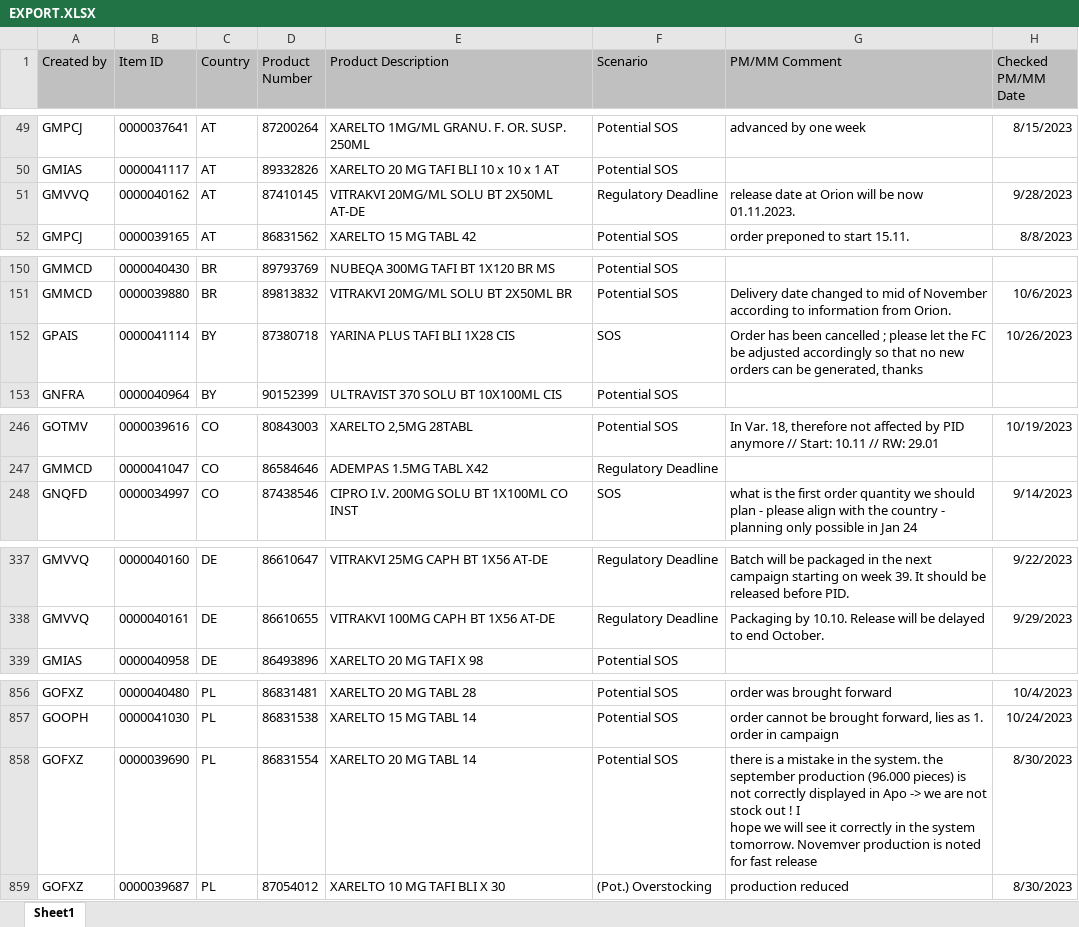
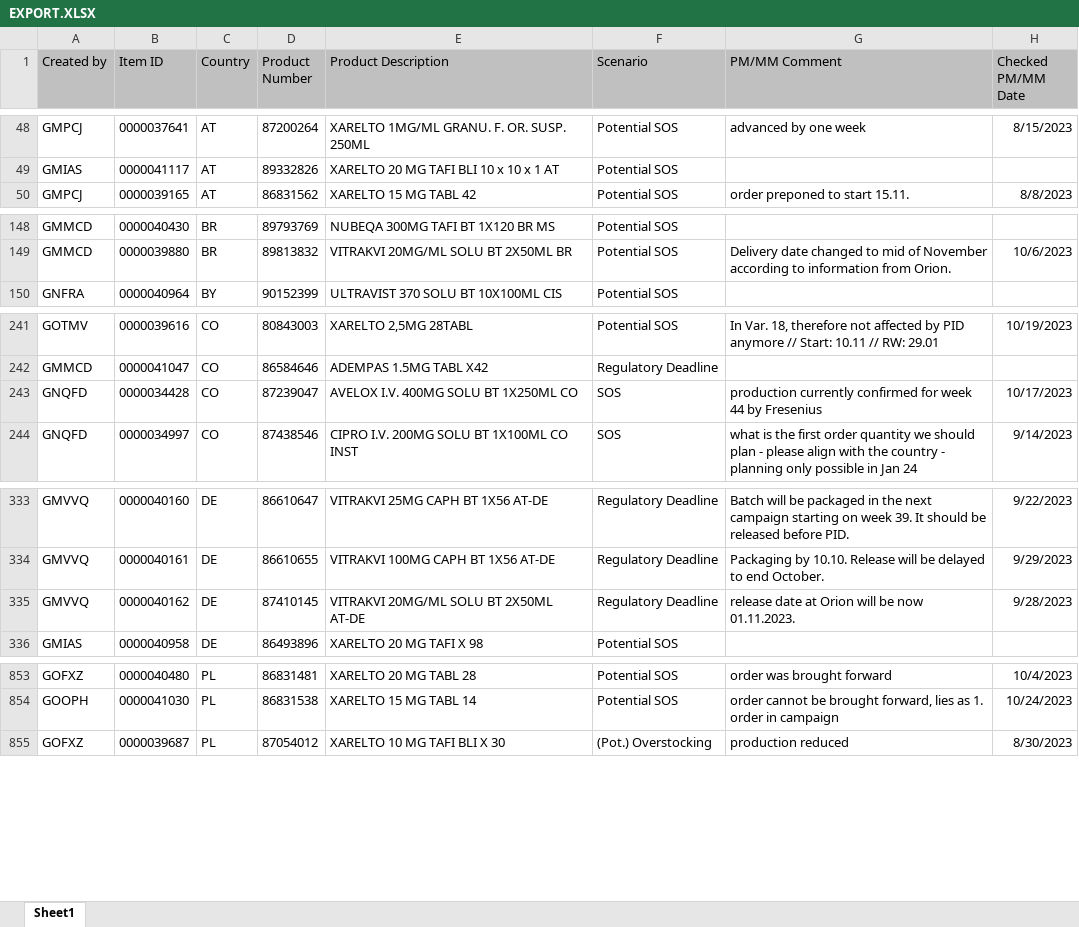
Before and after one commit to janphoenix/rct2, an Excel workbook: EXPORT.XLSX, sheet Sheet1, drawn as a sheet; only a part is shown, gaps mark what is left out; values as stored, in another font and other column widths than the file's, no borders; removed rows and columns are numbered as before the commit, all else as after; ↵ is a line break in a cell; the diff covers the shown part only; the diff names each change by its address in the sheet, - before the commit and + after, or states it on an @@ line.

```diff
--- a/EXPORT.XLSX (sheet Sheet1)
+++ b/EXPORT.XLSX (sheet Sheet1)
-row 51: GMVVQ | 0000040162 | AT | 87410145 | VITRAKVI 20MG/ML SOLU BT 2X50ML AT-DE | Regulatory Deadline | release date at Orion will be now 01.11.2023. | 9/28/2023
-row 152: GPAIS | 0000041114 | BY | 87380718 | YARINA PLUS TAFI BLI 1X28 CIS | SOS | Order has been cancelled ; please let the FC be adjusted accordingly so that no new orders can be generated, thanks | 10/26/2023
+row 243: GNQFD | 0000034428 | CO | 87239047 | AVELOX I.V. 400MG SOLU BT 1X250ML CO | SOS | production currently confirmed for week 44 by Fresenius | 10/17/2023
+row 335: GMVVQ | 0000040162 | DE | 87410145 | VITRAKVI 20MG/ML SOLU BT 2X50ML AT-DE | Regulatory Deadline | release date at Orion will be now 01.11.2023. | 9/28/2023
-row 858: GOFXZ | 0000039690 | PL | 86831554 | XARELTO 20 MG TABL 14 | Potential SOS | there is a mistake in the system. the september production (96.000 pieces) is not correctly displayed in Apo -> we are not stock out ! I ↵ hope we will see it correctly in the system tomorrow. Novemver production is noted for fast release | 8/30/2023
```
Also changed, not shown: 4 added rows, 7 removed rows and 17 edited cells elsewhere in this sheet.
